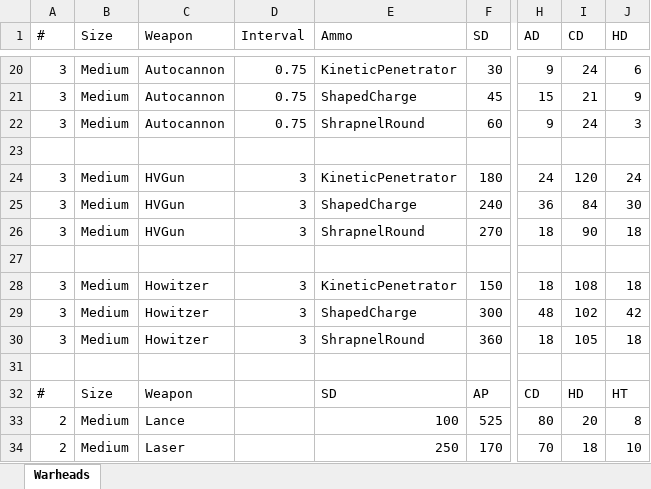
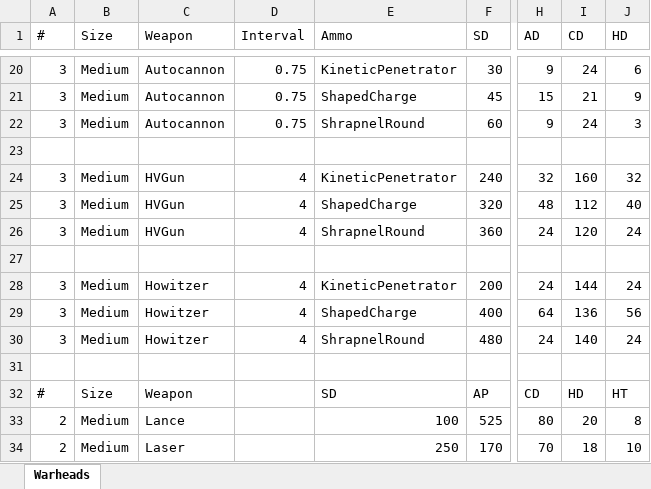
Before and after one commit to boris-van-sosin/Privateer, an Excel workbook: TextData/Warheads.xlsx, sheet Warheads, drawn as a sheet; only a part is shown, gaps mark what is left out; values as stored, in another font and other column widths than the file's, no borders; the diff covers the shown part only; the diff names each change by its address in the sheet, - before the commit and + after, or states it on an @@ line.

Commit message:
Implemented torpedo tubes
Mostly. Torpedo tubes can be fitted to ships, and spawn torpedoes in the
correct orientation.
Not yet complete:
1. Cold-launch phase
2. Torpedo warheads
3. Multiple torpedoes in a spread

```diff
--- a/TextData/Warheads.xlsx (sheet Warheads)
+++ b/TextData/Warheads.xlsx (sheet Warheads)
-D24:D26 (Interval): 3
+D24:D26 (Interval): 4
-F24 (SD): 180
+F24 (SD): 240
-H24 (AD): 24
+H24 (AD): 32
-I24 (CD): 120
+I24 (CD): 160
-J24 (HD): 24
+J24 (HD): 32
-F25 (SD): 240
+F25 (SD): 320
-H25 (AD): 36
+H25 (AD): 48
-I25 (CD): 84
+I25 (CD): 112
-J25 (HD): 30
+J25 (HD): 40
-F26 (SD): 270
+F26 (SD): 360
-H26 (AD): 18
+H26 (AD): 24
-I26 (CD): 90
+I26 (CD): 120
-J26 (HD): 18
+J26 (HD): 24
-D28:D30 (Interval): 3
+D28:D30 (Interval): 4
-F28 (SD): 150
+F28 (SD): 200
-H28 (AD): 18
+H28 (AD): 24
-I28 (CD): 108
+I28 (CD): 144
-J28 (HD): 18
+J28 (HD): 24
-F29 (SD): 300
+F29 (SD): 400
-H29 (AD): 48
+H29 (AD): 64
-I29 (CD): 102
+I29 (CD): 136
-J29 (HD): 42
+J29 (HD): 56
-F30 (SD): 360
+F30 (SD): 480
-H30 (AD): 18
+H30 (AD): 24
-I30 (CD): 105
+I30 (CD): 140
-J30 (HD): 18
+J30 (HD): 24
```
Also changed, not shown: 30 edited cells elsewhere in this sheet, 27 other files.
